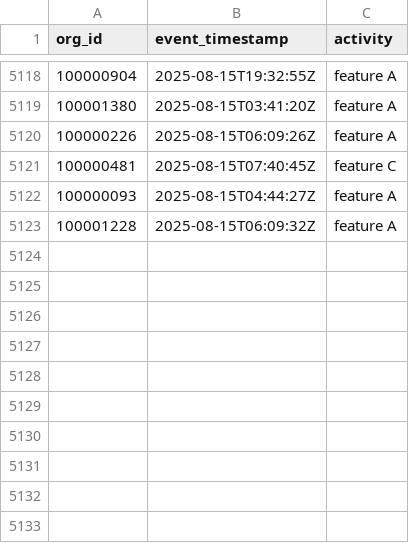
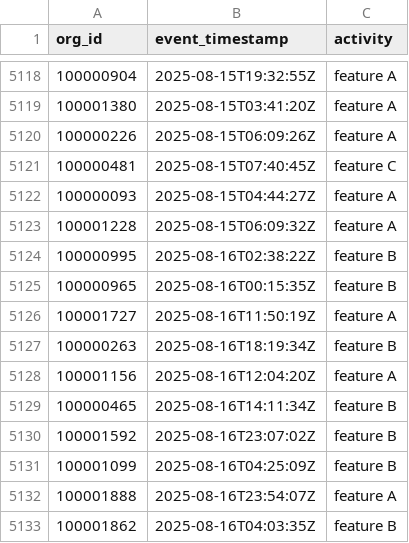
Before and after one commit to datafold/demo, a CSV file: datagen/feature_used.csv, drawn as a sheet; only a part is shown, gaps mark what is left out; the diff names each change by its address in the sheet, - before the commit and + after, or states it on an @@ line.

```diff
--- a/datagen/feature_used.csv
+++ b/datagen/feature_used.csv
+row 5124: 100000995 | 2025-08-16T02:38:22Z | feature B
+row 5125: 100000965 | 2025-08-16T00:15:35Z | feature B
+row 5126: 100001727 | 2025-08-16T11:50:19Z | feature A
+row 5127: 100000263 | 2025-08-16T18:19:34Z | feature B
+row 5128: 100001156 | 2025-08-16T12:04:20Z | feature A
+row 5129: 100000465 | 2025-08-16T14:11:34Z | feature B
+row 5130: 100001592 | 2025-08-16T23:07:02Z | feature B
+row 5131: 100001099 | 2025-08-16T04:25:09Z | feature B
+row 5132: 100001888 | 2025-08-16T23:54:07Z | feature A
+row 5133: 100001862 | 2025-08-16T04:03:35Z | feature B
```
Also changed, not shown: datagen/feature_used_broken.csv, datagen/user_created.csv, 12 other files.
